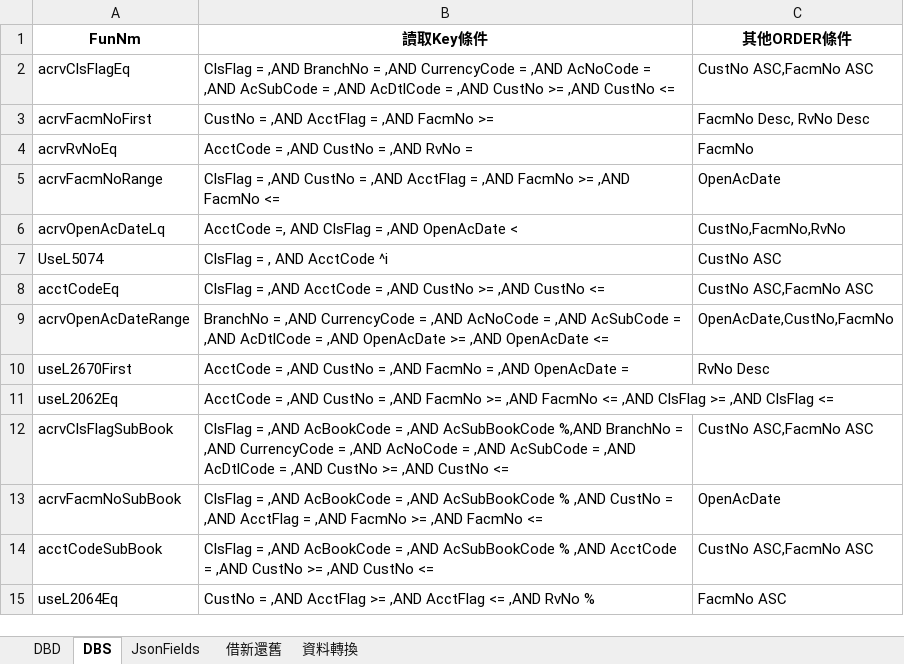
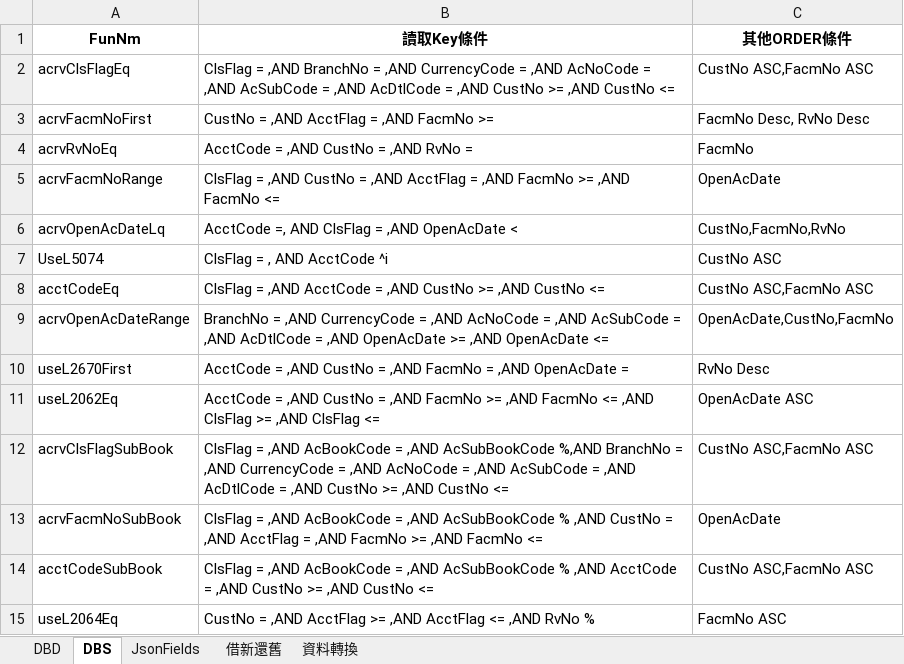
Before and after one commit to hrne/SKL_URS, an Excel workbook: DbLayouts/L6-共同作業/AcReceivable.xlsx, sheet DBS, drawn as a sheet; values as stored, in another font and other column widths than the file's, no borders; the diff names each change by its address in the sheet, - before the commit and + after, or states it on an @@ line.

```diff
--- a/DbLayouts/L6-共同作業/AcReceivable.xlsx (sheet DBS)
+++ b/DbLayouts/L6-共同作業/AcReceivable.xlsx (sheet DBS)
-C11 (其他ORDER條件): (empty)
+C11 (其他ORDER條件): OpenAcDate ASC
```
Also changed, not shown: DbLayouts/L4-批次作業/AchAuthLog.xlsx, DbLayouts/L5-管理性作業/PfIntranetAdjust.xlsx, 2 other files.
